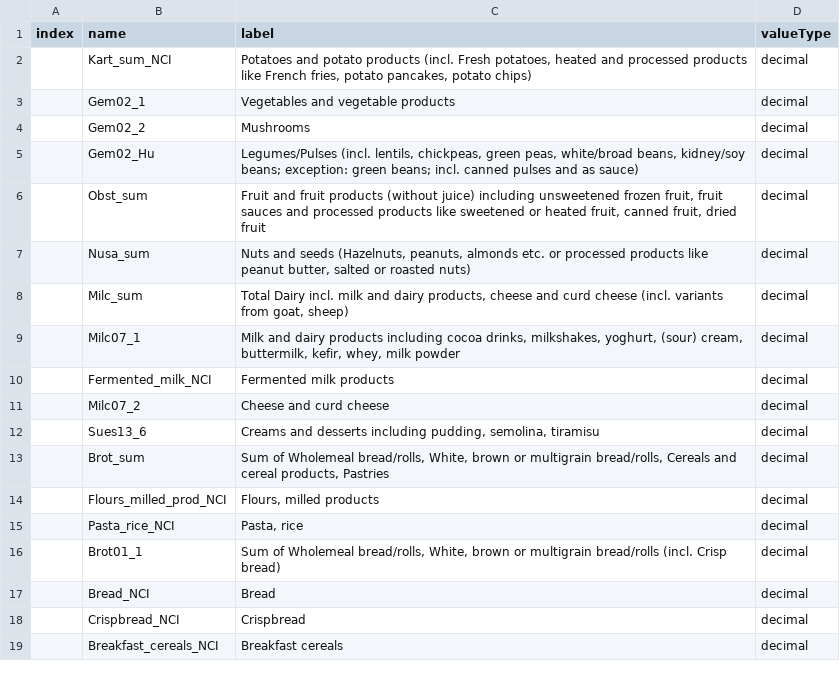
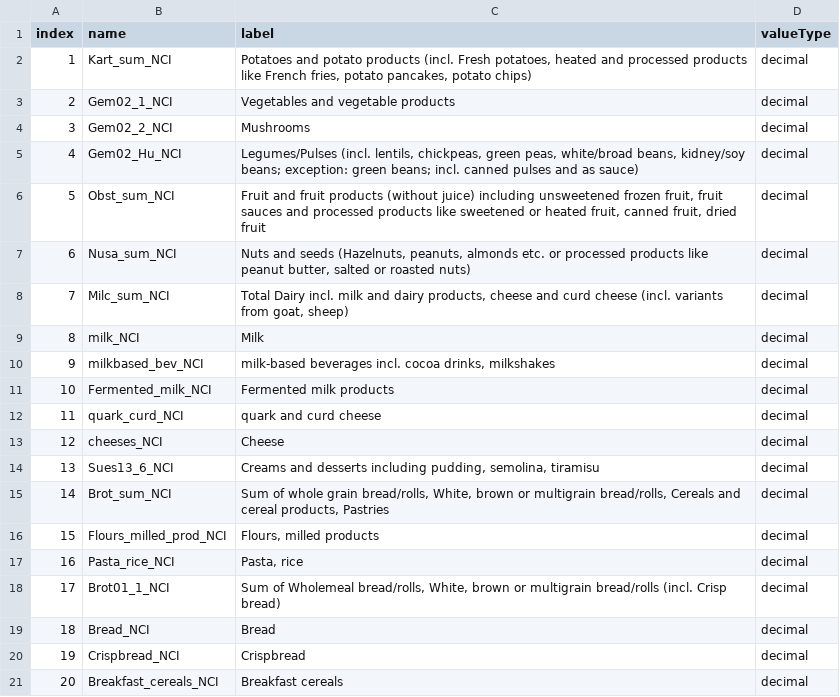
Before and after one commit to nfdi4health/use-cases-harmonisation, a CSV file: utils/compare_binary/analyst/Franzi/rmonize/data_dictionary/DD_KARMEN_FRANZI_Variables.csv, drawn as a sheet; only a part is shown; the diff covers the shown part only.

Commit message:
KARMEN-1 DD and DPE files for comparison

```diff
--- a/utils/compare_binary/analyst/Franzi/rmonize/data_dictionary/DD_KARMEN_FRANZI_Variables.csv
+++ b/utils/compare_binary/analyst/Franzi/rmonize/data_dictionary/DD_KARMEN_FRANZI_Variables.csv
@@ -1,19 +1,21 @@
 index;name;label;valueType
-;Kart_sum_NCI;Potatoes and potato products (incl. Fresh potatoes, heated and processed products like French fries, potato pancakes, potato chips);decimal
-;Gem02_1;Vegetables and vegetable products;decimal
-;Gem02_2;Mushrooms;decimal
-;Gem02_Hu;"Legumes/Pulses (incl. lentils, chickpeas, green peas, white/broad beans, kidney/soy beans; exception: green beans; incl. canned pulses and as sauce)";decimal
-;Obst_sum;Fruit and fruit products (without juice) including unsweetened frozen fruit, fruit sauces and processed products like sweetened or heated fruit, canned fruit, dried fruit;decimal
-;Nusa_sum;Nuts and seeds (Hazelnuts, peanuts, almonds etc. or processed products like peanut butter, salted or roasted nuts);decimal
-;Milc_sum;Total Dairy incl. milk and dairy products, cheese and curd cheese (incl. variants from goat, sheep);decimal
-;Milc07_1;Milk and dairy products including cocoa drinks, milkshakes, yoghurt, (sour) cream, buttermilk, kefir, whey, milk powder;decimal
-;Fermented_milk_NCI;Fermented milk products;decimal
-;Milc07_2;Cheese and curd cheese;decimal
-;Sues13_6;Creams and desserts including pudding, semolina, tiramisu;decimal
-;Brot_sum;Sum of Wholemeal bread/rolls, White, brown or multigrain bread/rolls, Cereals and cereal products, Pastries;decimal
-;Flours_milled_prod_NCI;Flours, milled products;decimal
-;Pasta_rice_NCI;Pasta, rice;decimal
-;Brot01_1;Sum of Wholemeal bread/rolls, White, brown or multigrain bread/rolls (incl. Crisp bread);decimal
-;Bread_NCI;Bread;decimal
-;Crispbread_NCI;Crispbread;decimal
-;Breakfast_cereals_NCI;Breakfast cereals;decimal
+1;Kart_sum_NCI;Potatoes and potato products (incl. Fresh potatoes, heated and processed products like French fries, potato pancakes, potato chips);decimal
+2;Gem02_1_NCI;Vegetables and vegetable products;decimal
+3;Gem02_2_NCI;Mushrooms;decimal
+4;Gem02_Hu_NCI;"Legumes/Pulses (incl. lentils, chickpeas, green peas, white/broad beans, kidney/soy beans; exception: green beans; incl. canned pulses and as sauce)";decimal
+5;Obst_sum_NCI;Fruit and fruit products (without juice) including unsweetened frozen fruit, fruit sauces and processed products like sweetened or heated fruit, canned fruit, dried fruit;decimal
+6;Nusa_sum_NCI;Nuts and seeds (Hazelnuts, peanuts, almonds etc. or processed products like peanut butter, salted or roasted nuts);decimal
+7;Milc_sum_NCI;Total Dairy incl. milk and dairy products, cheese and curd cheese (incl. variants from goat, sheep);decimal
+8;milk_NCI;Milk;decimal
+9;milkbased_bev_NCI;milk-based beverages incl. cocoa drinks, milkshakes;decimal
+10;Fermented_milk_NCI;Fermented milk products;decimal
+11;quark_curd_NCI;quark and curd cheese;decimal
+12;cheeses_NCI;Cheese;decimal
+13;Sues13_6_NCI;Creams and desserts including pudding, semolina, tiramisu;decimal
+14;Brot_sum_NCI;Sum of whole grain bread/rolls, White, brown or multigrain bread/rolls, Cereals and cereal products, Pastries;decimal
+15;Flours_milled_prod_NCI;Flours, milled products;decimal
+16;Pasta_rice_NCI;Pasta, rice;decimal
+17;Brot01_1_NCI;Sum of Wholemeal bread/rolls, White, brown or multigrain bread/rolls (incl. Crisp bread);decimal
+18;Bread_NCI;Bread;decimal
+19;Crispbread_NCI;Crispbread;decimal
+20;Breakfast_cereals_NCI;Breakfast cereals;decimal
```
Also changed, not shown: 4 added rows, 2 removed rows and 52 edited cells elsewhere in this file, utils/compare_binary/analyst/Franzi/rmonize/data_proc_elem/DPE_KARMEN_FRANZI.csv.
